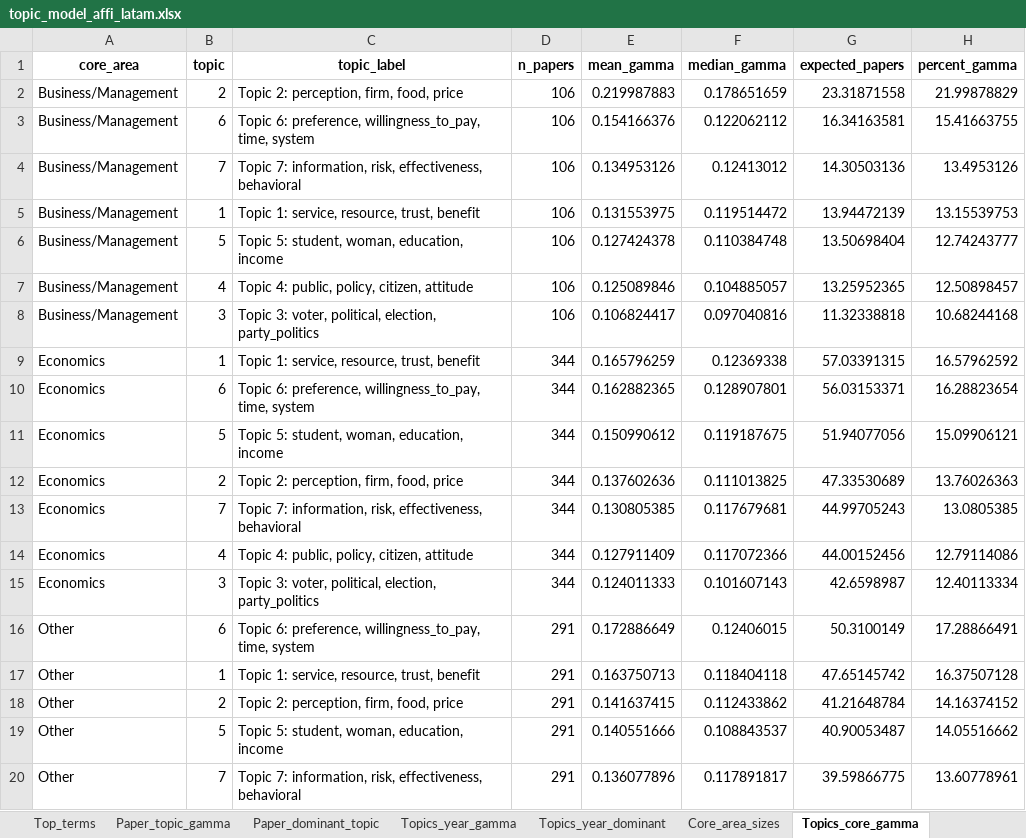
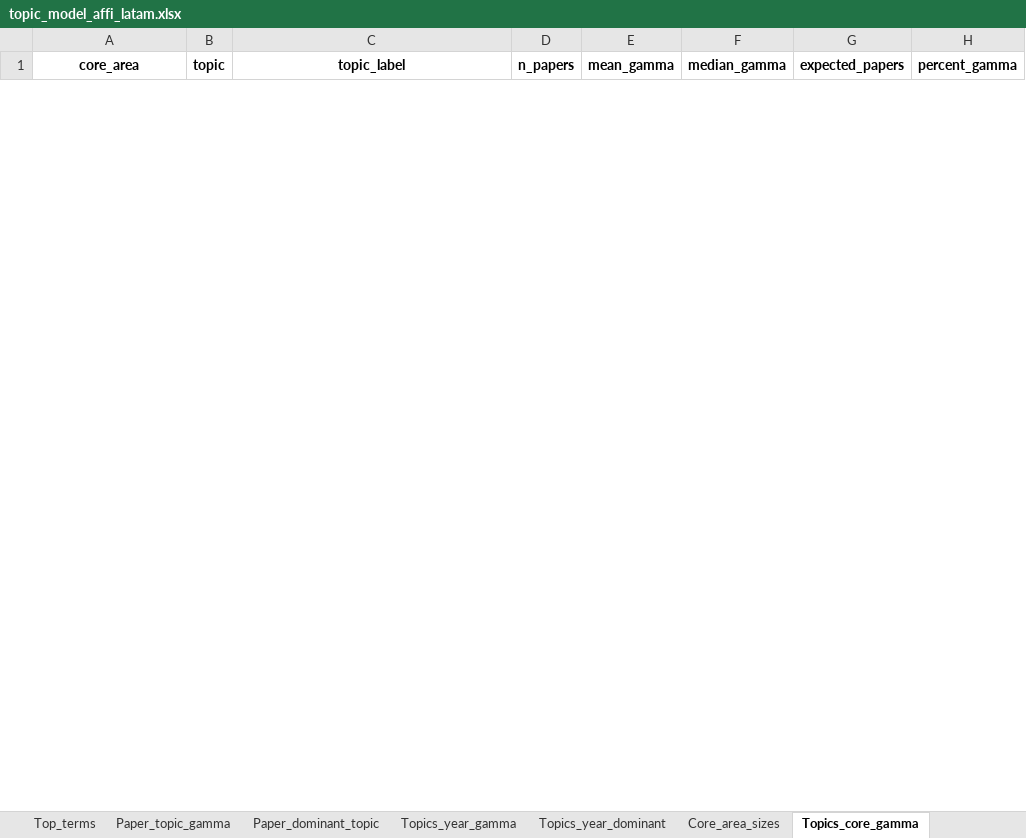
Before and after one commit to vsgonzalezm/costo-de-maternar, an Excel workbook: Paper_wos/outputs/tables/topic_model_affi_latam.xlsx, sheet Topics_core_gamma, drawn as a sheet; only a part is shown; values as stored, in another font and other column widths than the file's, no borders; removed rows and columns are numbered as before the commit, all else as after; the diff covers the shown part only; the diff names each change by its address in the sheet, - before the commit and + after, or states it on an @@ line.

Commit message:
Actualiza tablas y topic model del paper WoS

```diff
--- a/Paper_wos/outputs/tables/topic_model_affi_latam.xlsx (sheet Topics_core_gamma)
+++ b/Paper_wos/outputs/tables/topic_model_affi_latam.xlsx (sheet Topics_core_gamma)
-row 2: Business/Management | 2 | Topic 2: perception, firm, food, price | 106 | 0.219987883 | 0.178651659 | 23.31871558 | 21.99878829
-row 3: Business/Management | 6 | Topic 6: preference, willingness_to_pay, time, system | 106 | 0.154166376 | 0.122062112 | 16.34163581 | 15.41663755
-row 4: Business/Management | 7 | Topic 7: information, risk, effectiveness, behavioral | 106 | 0.134953126 | 0.12413012 | 14.30503136 | 13.4953126
-row 5: Business/Management | 1 | Topic 1: service, resource, trust, benefit | 106 | 0.131553975 | 0.119514472 | 13.94472139 | 13.15539753
-row 6: Business/Management | 5 | Topic 5: student, woman, education, income | 106 | 0.127424378 | 0.110384748 | 13.50698404 | 12.74243777
-row 7: Business/Management | 4 | Topic 4: public, policy, citizen, attitude | 106 | 0.125089846 | 0.104885057 | 13.25952365 | 12.50898457
-row 8: Business/Management | 3 | Topic 3: voter, political, election, party_politics | 106 | 0.106824417 | 0.097040816 | 11.32338818 | 10.68244168
-row 9: Economics | 1 | Topic 1: service, resource, trust, benefit | 344 | 0.165796259 | 0.12369338 | 57.03391315 | 16.57962592
-row 10: Economics | 6 | Topic 6: preference, willingness_to_pay, time, system | 344 | 0.162882365 | 0.128907801 | 56.03153371 | 16.28823654
-row 11: Economics | 5 | Topic 5: student, woman, education, income | 344 | 0.150990612 | 0.119187675 | 51.94077056 | 15.09906121
-row 12: Economics | 2 | Topic 2: perception, firm, food, price | 344 | 0.137602636 | 0.111013825 | 47.33530689 | 13.76026363
-row 13: Economics | 7 | Topic 7: information, risk, effectiveness, behavioral | 344 | 0.130805385 | 0.117679681 | 44.99705243 | 13.0805385
-row 14: Economics | 4 | Topic 4: public, policy, citizen, attitude | 344 | 0.127911409 | 0.117072366 | 44.00152456 | 12.79114086
-row 15: Economics | 3 | Topic 3: voter, political, election, party_politics | 344 | 0.124011333 | 0.101607143 | 42.6598987 | 12.40113334
-row 16: Other | 6 | Topic 6: preference, willingness_to_pay, time, system | 291 | 0.172886649 | 0.12406015 | 50.3100149 | 17.28866491
-row 17: Other | 1 | Topic 1: service, resource, trust, benefit | 291 | 0.163750713 | 0.118404118 | 47.65145742 | 16.37507128
-row 18: Other | 2 | Topic 2: perception, firm, food, price | 291 | 0.141637415 | 0.112433862 | 41.21648784 | 14.16374152
-row 19: Other | 5 | Topic 5: student, woman, education, income | 291 | 0.140551666 | 0.108843537 | 40.90053487 | 14.05516662
-row 20: Other | 7 | Topic 7: information, risk, effectiveness, behavioral | 291 | 0.136077896 | 0.117891817 | 39.59866775 | 13.60778961
```
Also changed, not shown: 30 added rows and 23 removed rows elsewhere in this sheet, sheet Paper_topic_gamma, sheet Paper_dominant_topic, sheet Document_coverage, sheet Ngram_candidates, sheet Topics_year_gamma, sheet Top_terms_k10, 18 more sheets, other sheet tabs, 31 other files.
